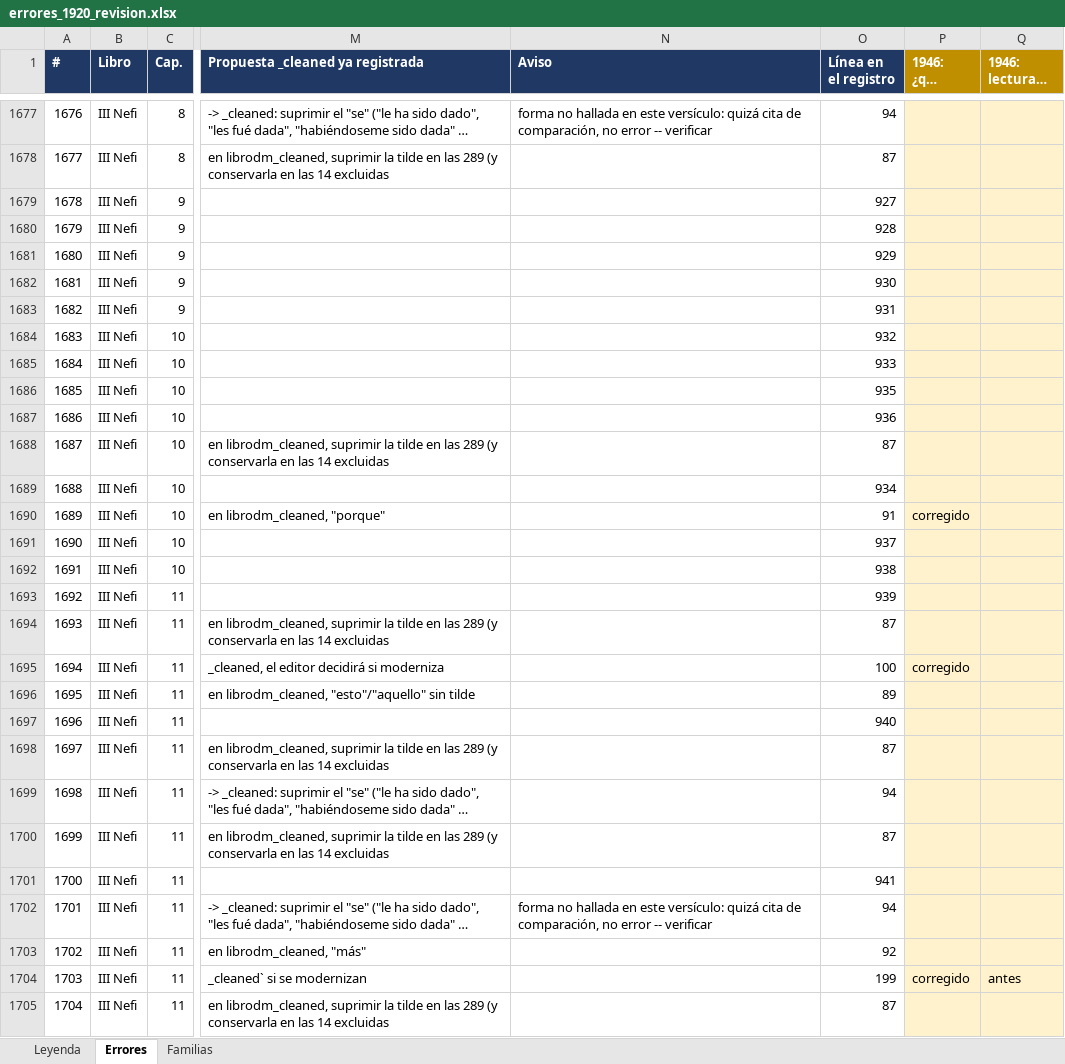
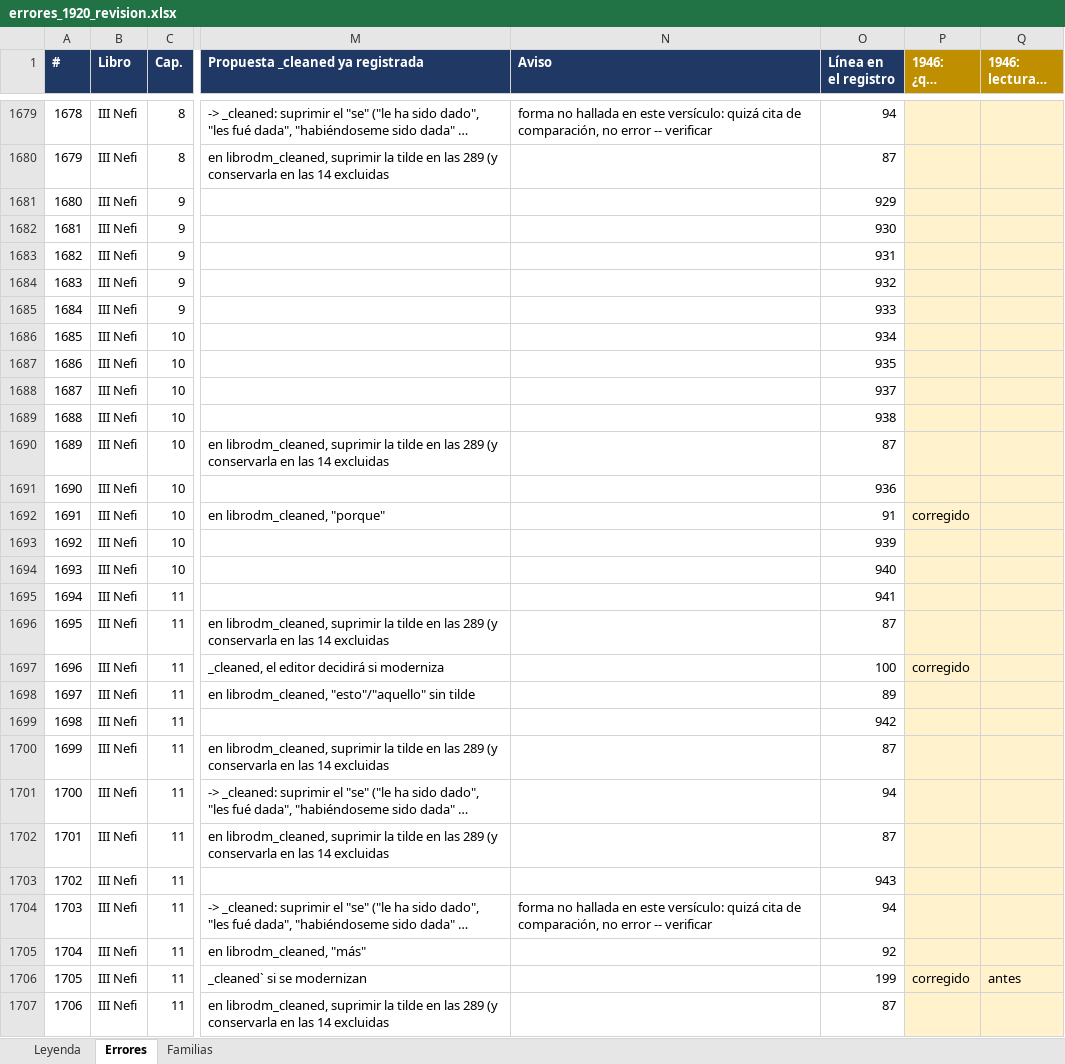
Before and after one commit to obarrr/ldmtext, an Excel workbook: errores_1920_revision.xlsx, sheet Errores, drawn as a sheet; only a part is shown, gaps mark what is left out; long unchanged cells end in …; values as stored, in another font and other column widths than the file's, no borders; addresses are those after the commit; the diff covers the shown part only; the diff names each change by its address in the sheet, - before the commit and + after, or states it on an @@ line.

```diff
--- a/errores_1920_revision.xlsx (sheet Errores)
+++ b/errores_1920_revision.xlsx (sheet Errores)
@@ column A (#) renumbered from row 1141 down @@
-O1681 (Línea en el registro): 927
+O1681 (Línea en el registro): 929
-O1682 (Línea en el registro): 928
+O1682 (Línea en el registro): 930
-O1683 (Línea en el registro): 929
+O1683 (Línea en el registro): 931
-O1684 (Línea en el registro): 930
+O1684 (Línea en el registro): 932
-O1685 (Línea en el registro): 931
+O1685 (Línea en el registro): 933
-O1686 (Línea en el registro): 932
+O1686 (Línea en el registro): 934
-O1687 (Línea en el registro): 933
+O1687 (Línea en el registro): 935
-O1688 (Línea en el registro): 935
+O1688 (Línea en el registro): 937
-O1689 (Línea en el registro): 936
+O1689 (Línea en el registro): 938
-O1691 (Línea en el registro): 934
+O1691 (Línea en el registro): 936
-O1693 (Línea en el registro): 937
+O1693 (Línea en el registro): 939
-O1694 (Línea en el registro): 938
+O1694 (Línea en el registro): 940
-O1695 (Línea en el registro): 939
+O1695 (Línea en el registro): 941
-O1699 (Línea en el registro): 940
+O1699 (Línea en el registro): 942
-O1703 (Línea en el registro): 941
+O1703 (Línea en el registro): 943
```
Also changed, not shown: 2 added rows and 728 edited cells elsewhere in this sheet, sheet Leyenda, 5 other files.
